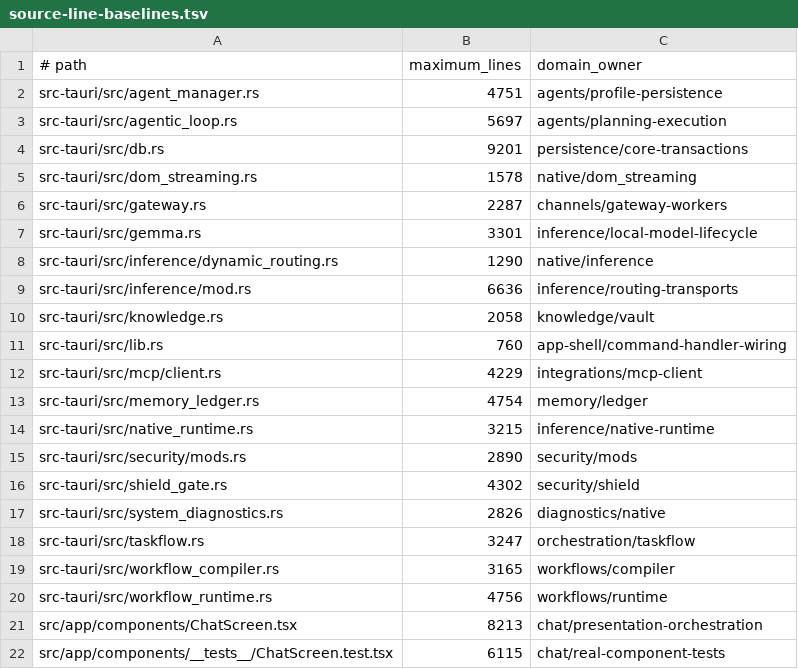
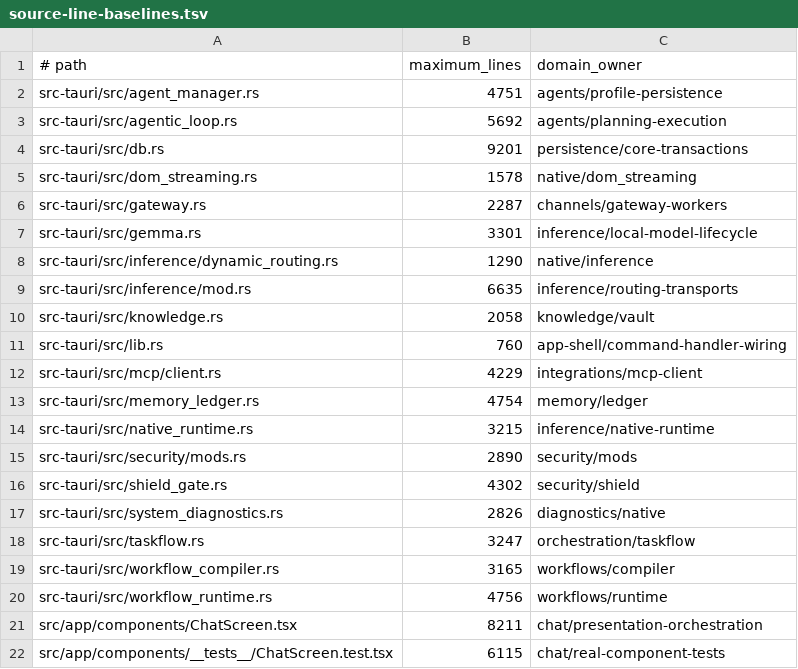
Before and after one commit to oomu-ai/oomu, a TSV file: scripts/source-line-baselines.tsv, drawn as a sheet.

```diff
--- a/scripts/source-line-baselines.tsv
+++ b/scripts/source-line-baselines.tsv
@@ -2,3 +2,3 @@
 src-tauri/src/agent_manager.rs	4751	agents/profile-persistence
-src-tauri/src/agentic_loop.rs	5697	agents/planning-execution
+src-tauri/src/agentic_loop.rs	5692	agents/planning-execution
 src-tauri/src/db.rs	9201	persistence/core-transactions
@@ -8,3 +8,3 @@ src-tauri/src/gemma.rs	3301	inference/local-model-lifecycle
 src-tauri/src/inference/dynamic_routing.rs	1290	native/inference
-src-tauri/src/inference/mod.rs	6636	inference/routing-transports
+src-tauri/src/inference/mod.rs	6635	inference/routing-transports
 src-tauri/src/knowledge.rs	2058	knowledge/vault
@@ -20,3 +20,3 @@ src-tauri/src/workflow_compiler.rs	3165	workflows/compiler
 src-tauri/src/workflow_runtime.rs	4756	workflows/runtime
-src/app/components/ChatScreen.tsx	8213	chat/presentation-orchestration
+src/app/components/ChatScreen.tsx	8211	chat/presentation-orchestration
 src/app/components/__tests__/ChatScreen.test.tsx	6115	chat/real-component-tests
```
Also changed, not shown: 30 other files.
